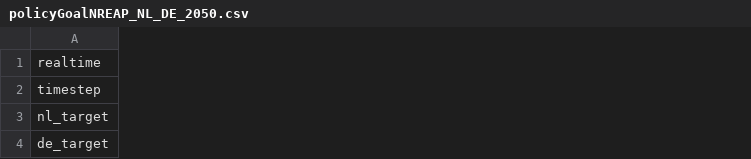
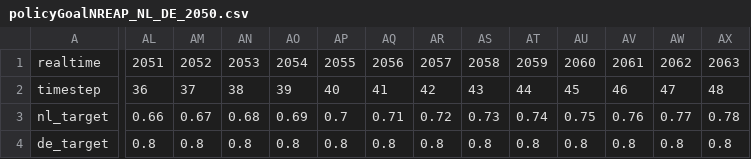
Before and after one commit to rjjdejeu/emlab-generation, a CSV file: emlab-generation/src/main/resources/data/policyGoalNREAP_NL_DE_2050.csv, drawn as a sheet; only a part is shown, gaps mark what is left out; the diff covers the shown part only; the diff names each change by its address in the sheet, - before the commit and + after, or states it on an @@ line.

```diff
--- a/emlab-generation/src/main/resources/data/policyGoalNREAP_NL_DE_2050.csv
+++ b/emlab-generation/src/main/resources/data/policyGoalNREAP_NL_DE_2050.csv
+column AL, rows 1-4: 2051 | 36 | 0.66 | 0.8
+column AM, rows 1-4: 2052 | 37 | 0.67 | 0.8
+column AN, rows 1-4: 2053 | 38 | 0.68 | 0.8
+column AO, rows 1-4: 2054 | 39 | 0.69 | 0.8
+column AP, rows 1-4: 2055 | 40 | 0.7 | 0.8
+column AQ, rows 1-4: 2056 | 41 | 0.71 | 0.8
+column AR, rows 1-4: 2057 | 42 | 0.72 | 0.8
+column AS, rows 1-4: 2058 | 43 | 0.73 | 0.8
+column AT, rows 1-4: 2059 | 44 | 0.74 | 0.8
+column AU, rows 1-4: 2060 | 45 | 0.75 | 0.8
+column AV, rows 1-4: 2061 | 46 | 0.76 | 0.8
+column AW, rows 1-4: 2062 | 47 | 0.77 | 0.8
+column AX, rows 1-4: 2063 | 48 | 0.78 | 0.8
```
Also changed, not shown: 7 added columns elsewhere in this file, 18 other files.
